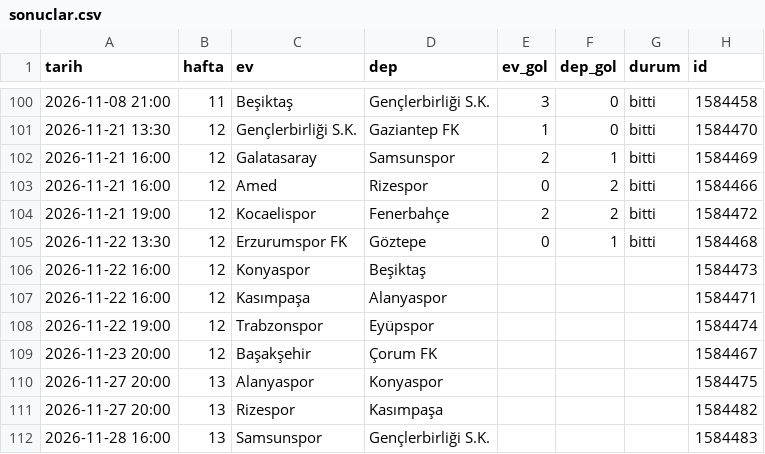
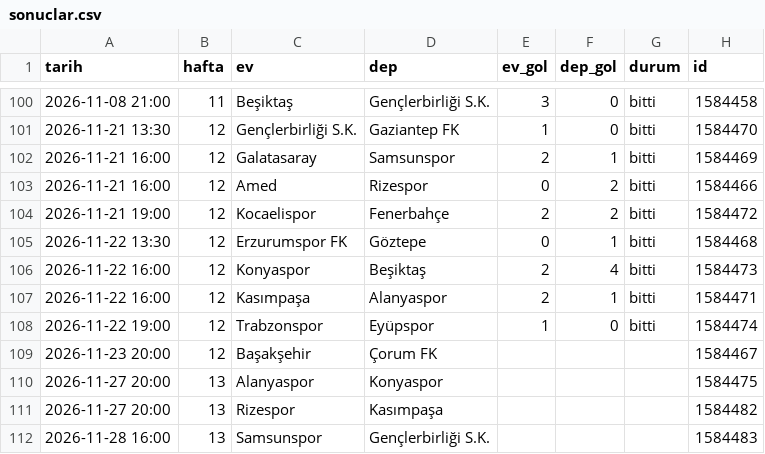
Before and after one commit to sevketirtem/hadibaba, a CSV file: kendi-veri/sonuclar.csv, drawn as a sheet; only a part is shown, gaps mark what is left out.

```diff
--- a/kendi-veri/sonuclar.csv
+++ b/kendi-veri/sonuclar.csv
@@ -105,5 +105,5 @@ tarih,hafta,ev,dep,ev_gol,dep_gol,durum,id
 2026-11-22 13:30,12,Erzurumspor FK,Göztepe,0,1,bitti,1584468
-2026-11-22 16:00,12,Konyaspor,Beşiktaş,,,,1584473
-2026-11-22 16:00,12,Kasımpaşa,Alanyaspor,,,,1584471
-2026-11-22 19:00,12,Trabzonspor,Eyüpspor,,,,1584474
+2026-11-22 16:00,12,Konyaspor,Beşiktaş,2,4,bitti,1584473
+2026-11-22 16:00,12,Kasımpaşa,Alanyaspor,2,1,bitti,1584471
+2026-11-22 19:00,12,Trabzonspor,Eyüpspor,1,0,bitti,1584474
 2026-11-23 20:00,12,Başakşehir,Çorum FK,,,,1584467
```
Also changed, not shown: 4 other files.
